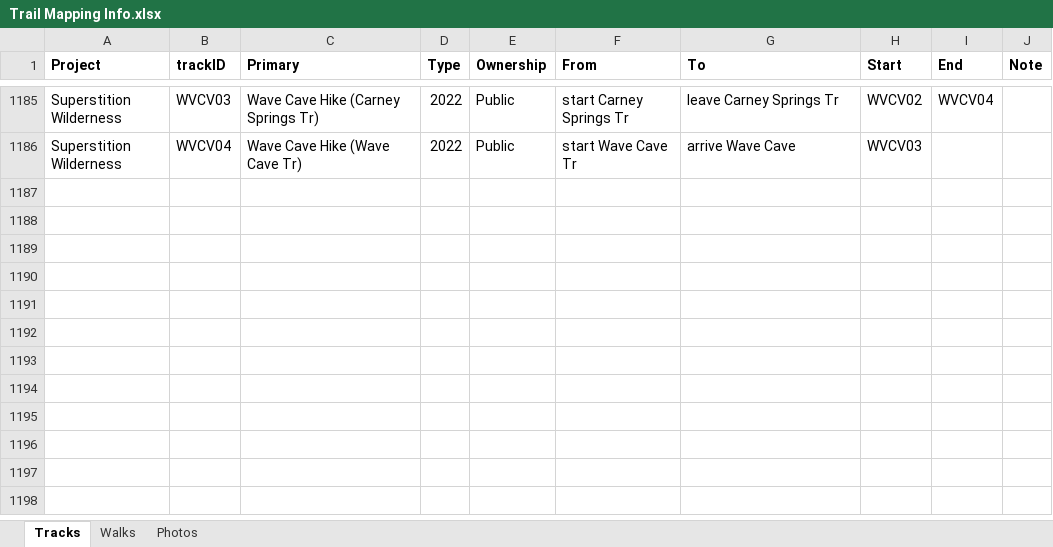
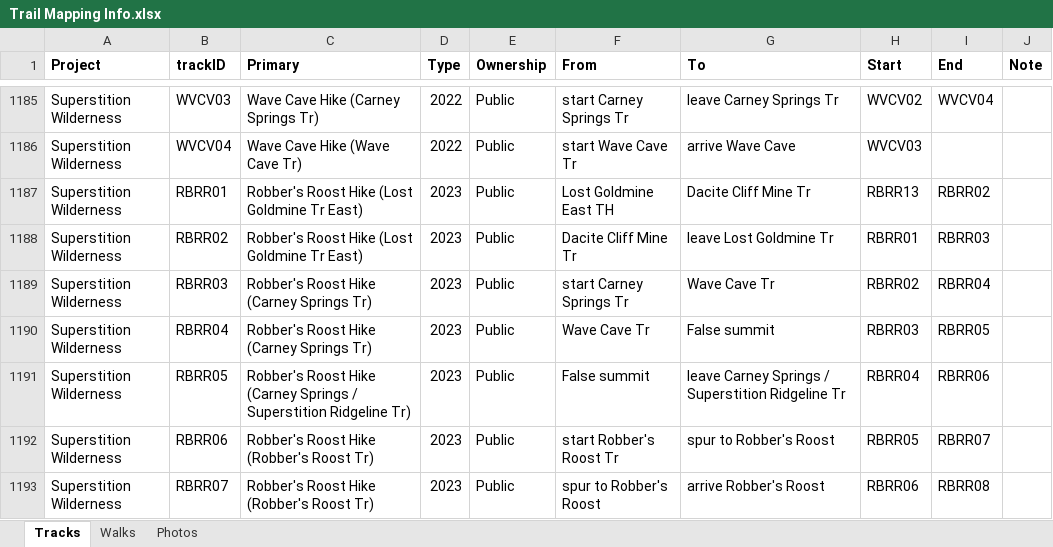
Before and after one commit to droglenc/MAPPING, an Excel workbook: Data/Trail Mapping Info.xlsx, sheet Tracks, drawn as a sheet; only a part is shown, gaps mark what is left out; values as stored, in another font and other column widths than the file's, no borders; the diff covers the shown part only; the diff names each change by its address in the sheet, - before the commit and + after, or states it on an @@ line.

Commit message:
Added Robbers Roost hike

```diff
--- a/Data/Trail Mapping Info.xlsx (sheet Tracks)
+++ b/Data/Trail Mapping Info.xlsx (sheet Tracks)
+row 1187: Superstition Wilderness | RBRR01 | Robber's Roost Hike (Lost Goldmine Tr East) | 2023 | Public | Lost Goldmine East TH | Dacite Cliff Mine Tr | RBRR13 | RBRR02
+row 1188: Superstition Wilderness | RBRR02 | Robber's Roost Hike (Lost Goldmine Tr East) | 2023 | Public | Dacite Cliff Mine Tr | leave Lost Goldmine Tr | RBRR01 | RBRR03
+row 1189: Superstition Wilderness | RBRR03 | Robber's Roost Hike (Carney Springs Tr) | 2023 | Public | start Carney Springs Tr | Wave Cave Tr | RBRR02 | RBRR04
+row 1190: Superstition Wilderness | RBRR04 | Robber's Roost Hike (Carney Springs Tr) | 2023 | Public | Wave Cave Tr | False summit | RBRR03 | RBRR05
+row 1191: Superstition Wilderness | RBRR05 | Robber's Roost Hike (Carney Springs / Superstition Ridgeline Tr) | 2023 | Public | False summit | leave Carney Springs / Superstition Ridgeline Tr | RBRR04 | RBRR06
+row 1192: Superstition Wilderness | RBRR06 | Robber's Roost Hike (Robber's Roost Tr) | 2023 | Public | start Robber's Roost Tr | spur to Robber's Roost | RBRR05 | RBRR07
+row 1193: Superstition Wilderness | RBRR07 | Robber's Roost Hike (Robber's Roost Tr) | 2023 | Public | spur to Robber's Roost | arrive Robber's Roost | RBRR06 | RBRR08
```
Also changed, not shown: 6 added rows and 3 edited cells elsewhere in this sheet, sheet Photos, 47 other files.
